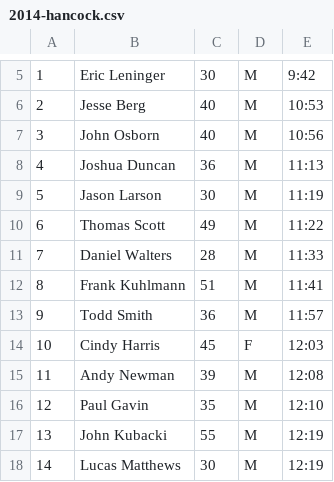
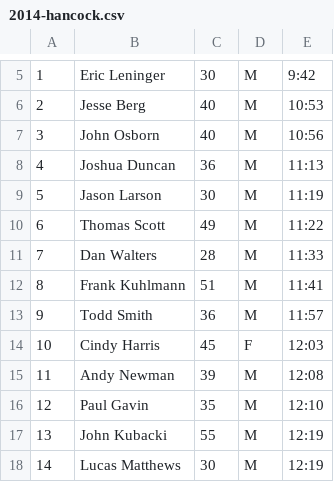
Before and after one commit to joduncan/RaceScoring, a CSV file: data/2014-hancock.csv, drawn as a sheet; only a part is shown, gaps mark what is left out; the diff names each change by its address in the sheet, - before the commit and + after, or states it on an @@ line.

```diff
--- a/data/2014-hancock.csv
+++ b/data/2014-hancock.csv
-B11: Daniel Walters
+B11: Dan Walters
```
Also changed, not shown: data/2015-oakbrook-ph.csv.
